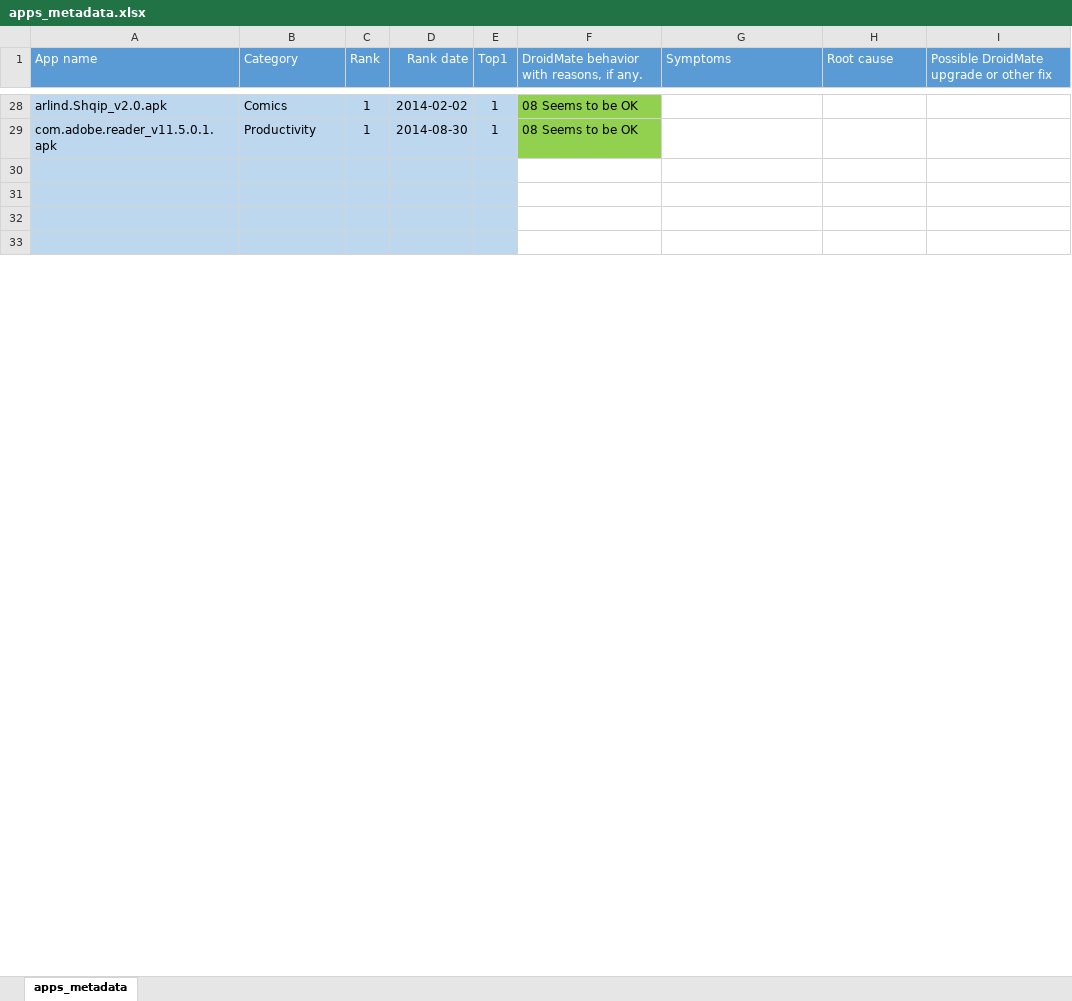
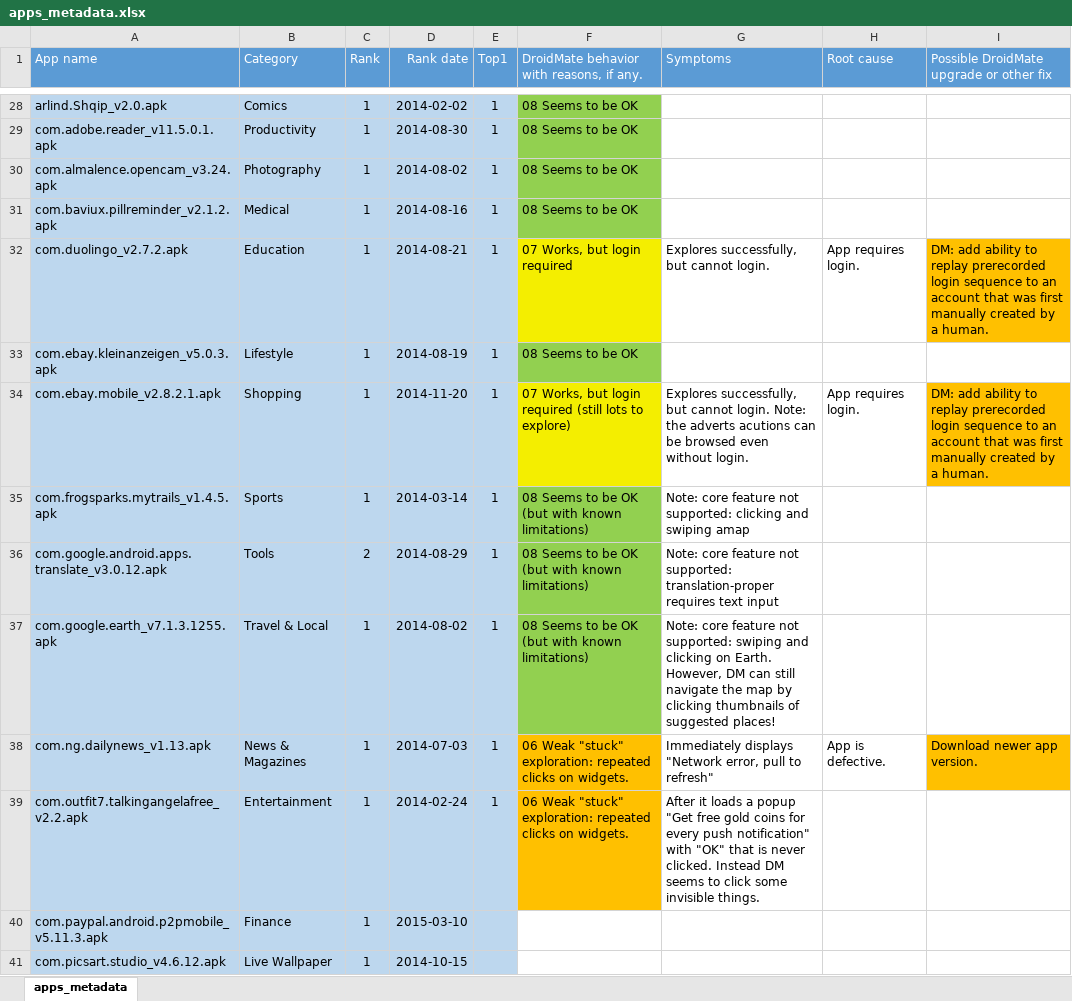
Before and after one commit to natanieljr/inline, an Excel workbook: resources/top_apps/top5_apks_metadata/apps_metadata.xlsx, sheet apps_metadata, drawn as a sheet; only a part is shown, gaps mark what is left out; values as stored, in another font and other column widths than the file's, no borders; the diff covers the shown part only; the diff names each change by its address in the sheet, - before the commit and + after, or states it on an @@ line.

Commit message:
work on apps_metadata.xlsx

```diff
--- a/resources/top_apps/top5_apks_metadata/apps_metadata.xlsx (sheet apps_metadata)
+++ b/resources/top_apps/top5_apks_metadata/apps_metadata.xlsx (sheet apps_metadata)
-row 30: (empty)
+row 30: com.almalence.opencam_v3.24.apk | Photography | 1 | 2014-08-02 | 1 | 08 Seems to be OK
-F30:F31 fill: none
+F30:F31 fill: #92D050
-row 31: (empty)
+row 31: com.baviux.pillreminder_v2.1.2.apk | Medical | 1 | 2014-08-16 | 1 | 08 Seems to be OK
-row 32: (empty)
+row 32: com.duolingo_v2.7.2.apk | Education | 1 | 2014-08-21 | 1 | 07 Works, but login required | Explores successfully, but cannot login. | App requires login. | DM: add ability to replay prerecorded login sequence to an account that was first manually created by a human.
-F32 fill: none
+F32 fill: #F4EE00
-I32 fill: none
+I32 fill: #FFC000
-row 33: (empty)
+row 33: com.ebay.kleinanzeigen_v5.0.3.apk | Lifestyle | 1 | 2014-08-19 | 1 | 08 Seems to be OK
-F33 fill: none
+F33 fill: #92D050
+row 34: com.ebay.mobile_v2.8.2.1.apk | Shopping | 1 | 2014-11-20 | 1 | 07 Works, but login required (still lots to explore) | Explores successfully, but cannot login. Note: the adverts acutions can be browsed even without login. | App requires login. | DM: add ability to replay prerecorded login sequence to an account that was first manually created by a human.
+row 35: com.frogsparks.mytrails_v1.4.5.apk | Sports | 1 | 2014-03-14 | 1 | 08 Seems to be OK (but with known limitations) | Note: core feature not supported: clicking and swiping amap
+row 36: com.google.android.apps.translate_v3.0.12.apk | Tools | 2 | 2014-08-29 | 1 | 08 Seems to be OK (but with known limitations) | Note: core feature not supported: translation-proper requires text input
+row 37: com.google.earth_v7.1.3.1255.apk | Travel & Local | 1 | 2014-08-02 | 1 | 08 Seems to be OK (but with known limitations) | Note: core feature not supported: swiping and clicking on Earth. However, DM can still navigate the map by clicking thumbnails of suggested places!
+row 38: com.ng.dailynews_v1.13.apk | News & Magazines | 1 | 2014-07-03 | 1 | 06 Weak "stuck" exploration: repeated clicks on widgets. | Immediately displays "Network error, pull to refresh" | App is defective. | Download newer app version.
+row 39: com.outfit7.talkingangelafree_v2.2.apk | Entertainment | 1 | 2014-02-24 | 1 | 06 Weak "stuck" exploration: repeated clicks on widgets. | After it loads a popup "Get free gold coins for every push notification" with "OK" that is never clicked. Instead DM seems to click some invisible things.
+row 40: com.paypal.android.p2pmobile_v5.11.3.apk | Finance | 1 | 2015-03-10
+row 41: com.picsart.studio_v4.6.12.apk | Live Wallpaper | 1 | 2014-10-15
```
Also changed, not shown: 3 added rows, 3 edited cells and cell formats elsewhere in this sheet.
